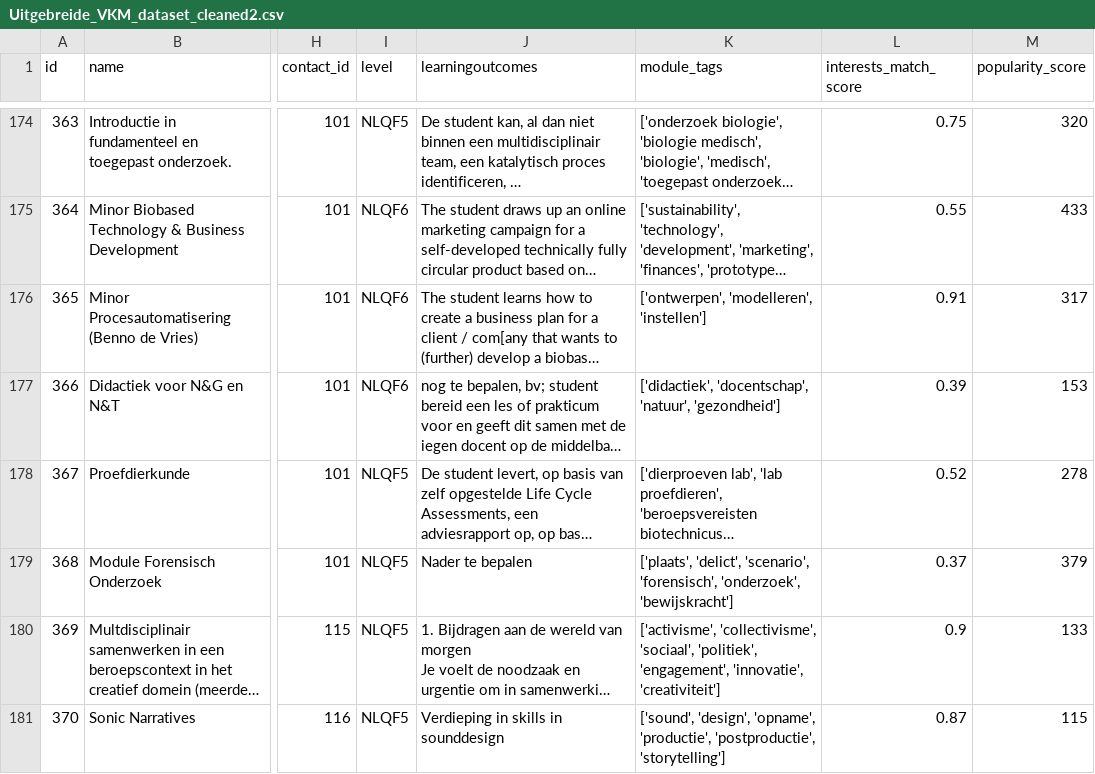
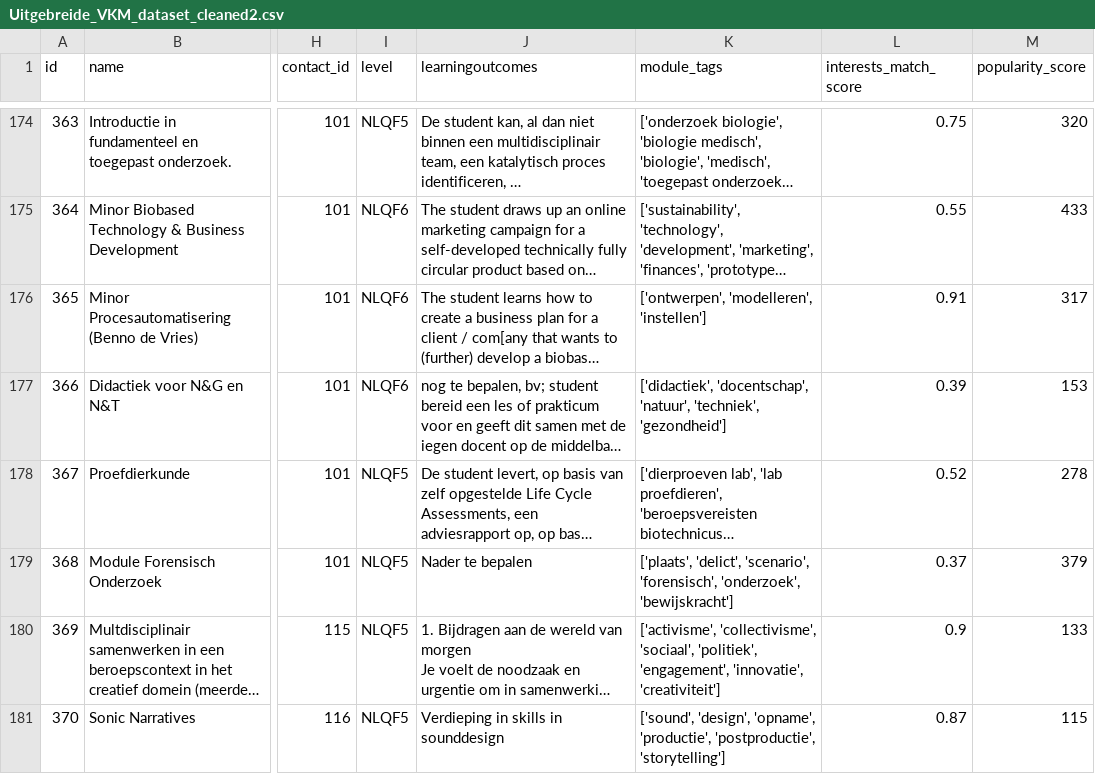
Before and after one commit to JeroenZwaal/ATIx-AI-Lu2, a CSV file: Uitgebreide_VKM_dataset_cleaned2.csv, drawn as a sheet; only a part is shown, gaps mark what is left out; long unchanged cells end in …; the diff covers the shown part only; the diff names each change by its address in the sheet, - before the commit and + after, or states it on an @@ line.

```diff
--- a/Uitgebreide_VKM_dataset_cleaned2.csv
+++ b/Uitgebreide_VKM_dataset_cleaned2.csv
-K177 (module_tags): …'docentschap', 'natuur', 'gezondheid']
+K177 (module_tags): …'docentschap', 'natuur', 'techniek', 'gezondheid']
```
Also changed, not shown: 11 edited cells elsewhere in this file, 2 other files.
